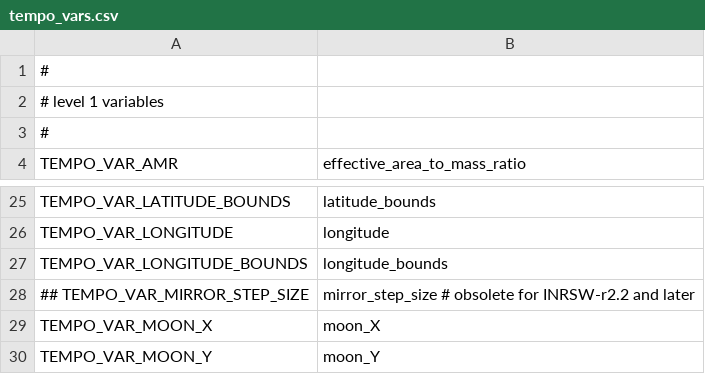
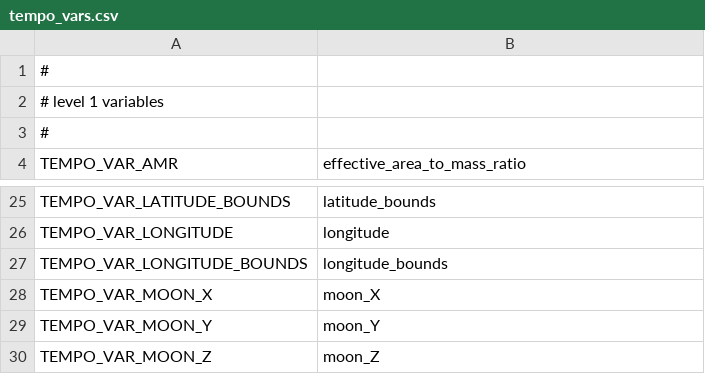
Before and after one commit to Smithsonian/tempo_sdpc, a CSV file: libtio/src/tempo_vars.csv, drawn as a sheet; only a part is shown, gaps mark what is left out; the shorter side is filled out with more unchanged rows.

Commit message:
libtio: drop obsolete mirror_step_size variable from L1 radiance file

```diff
--- a/libtio/src/tempo_vars.csv
+++ b/libtio/src/tempo_vars.csv
@@ -27,3 +27,2 @@ TEMPO_VAR_LONGITUDE,"longitude"
 TEMPO_VAR_LONGITUDE_BOUNDS,"longitude_bounds"
-## TEMPO_VAR_MIRROR_STEP_SIZE,"mirror_step_size"  # obsolete for INRSW-r2.2 and later
 TEMPO_VAR_MOON_X,"moon_X"
```
Also changed, not shown: 2 other files.
